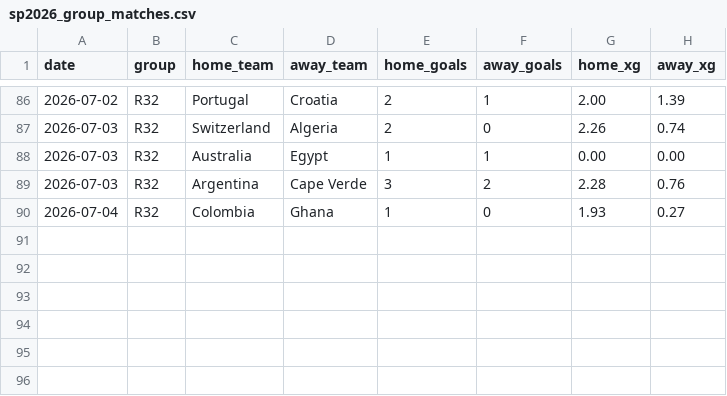
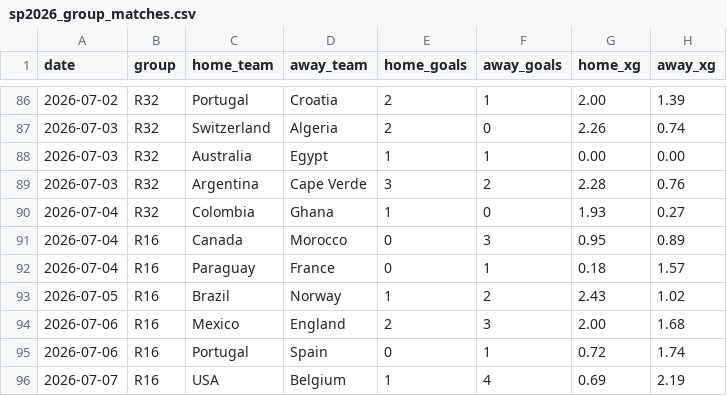
Before and after one commit to tfedek/xG360, a CSV file: web/data/sp2026_group_matches.csv, drawn as a sheet; only a part is shown, gaps mark what is left out.

```diff
--- a/web/data/sp2026_group_matches.csv
+++ b/web/data/sp2026_group_matches.csv
@@ -90 +90,7 @@ date,group,home_team,away_team,home_goals,away_goals,home_xg,away_xg
 2026-07-04,R32,Colombia,Ghana,1,0,1.93,0.27
+2026-07-04,R16,Canada,Morocco,0,3,0.95,0.89
+2026-07-04,R16,Paraguay,France,0,1,0.18,1.57
+2026-07-05,R16,Brazil,Norway,1,2,2.43,1.02
+2026-07-06,R16,Mexico,England,2,3,2.00,1.68
+2026-07-06,R16,Portugal,Spain,0,1,0.72,1.74
+2026-07-07,R16,USA,Belgium,1,4,0.69,2.19
```
Also changed, not shown: 1 other file.
